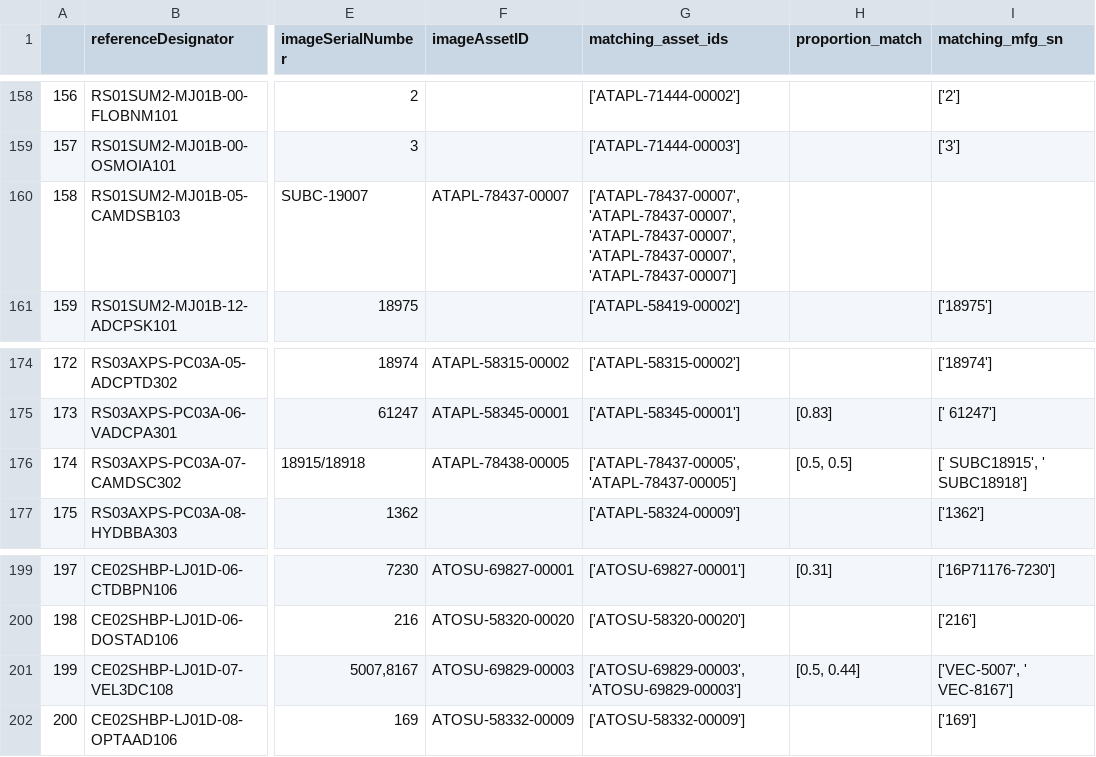
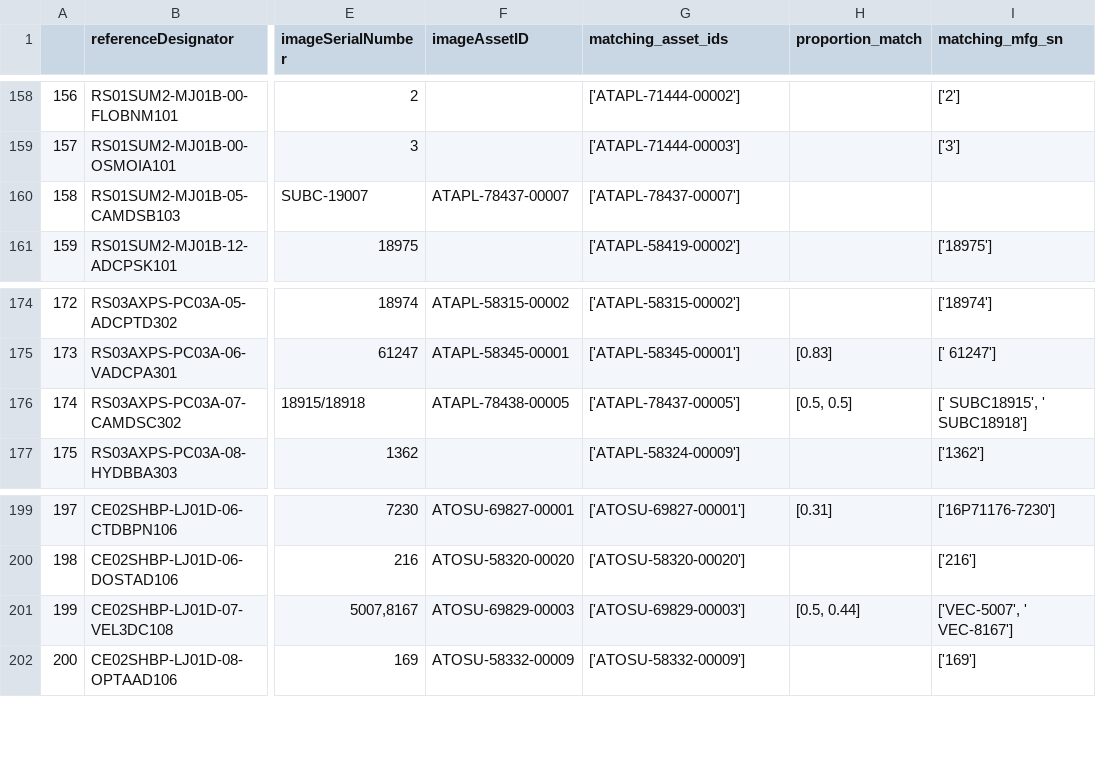
Before and after one commit to OOI-CabledArray/metadataVerification, a CSV file: assetManagement/reportOuts/matchedSerialNumbers_2023.csv, drawn as a sheet; only a part is shown, gaps mark what is left out; the diff covers the shown part only; the diff names each change by its address in the sheet, - before the commit and + after, or states it on an @@ line.

Commit message:
create set of matched assetIDs to avoid redudant repeats

```diff
--- a/assetManagement/reportOuts/matchedSerialNumbers_2023.csv
+++ b/assetManagement/reportOuts/matchedSerialNumbers_2023.csv
-G160 (matching_asset_ids): ['ATAPL-78437-00007', 'ATAPL-78437-00007', 'ATAPL-78437-00007', 'ATAPL-78437-00007', 'ATAPL-78437-00007']
+G160 (matching_asset_ids): ['ATAPL-78437-00007']
-G176 (matching_asset_ids): ['ATAPL-78437-00005', 'ATAPL-78437-00005']
+G176 (matching_asset_ids): ['ATAPL-78437-00005']
-G201 (matching_asset_ids): ['ATOSU-69829-00003', 'ATOSU-69829-00003']
+G201 (matching_asset_ids): ['ATOSU-69829-00003']
```
Also changed, not shown: 5 edited cells elsewhere in this file, 1 other file.
